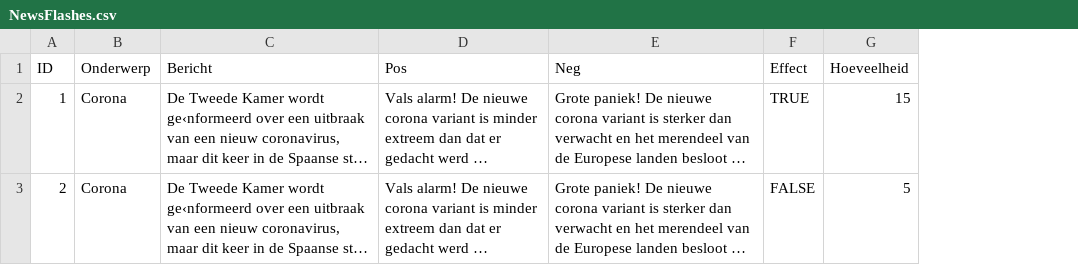
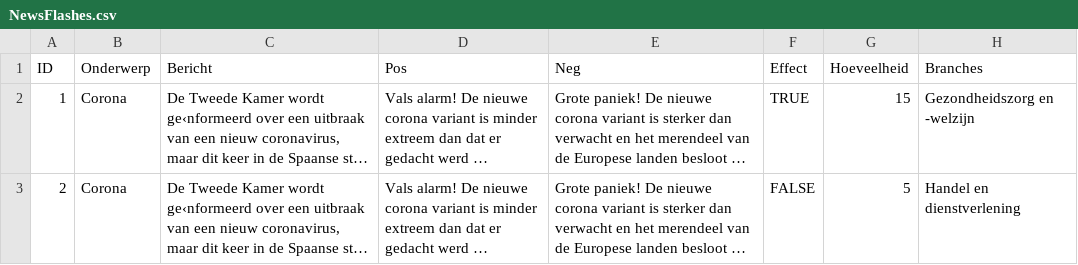
Before and after one commit to melvingiebels/Moneypoly, a CSV file: Moneypoly/Assets/Assests/NewsFlashes.csv, drawn as a sheet; long unchanged cells end in …; the diff names each change by its address in the sheet, - before the commit and + after, or states it on an @@ line.

Commit message:
NewsFlash has a effect

```diff
--- a/Moneypoly/Assets/Assests/NewsFlashes.csv
+++ b/Moneypoly/Assets/Assests/NewsFlashes.csv
+column H (Branches), rows 2-3: Gezondheidszorg en -welzijn | Handel en dienstverlening
```
Also changed, not shown: 10 other files.
